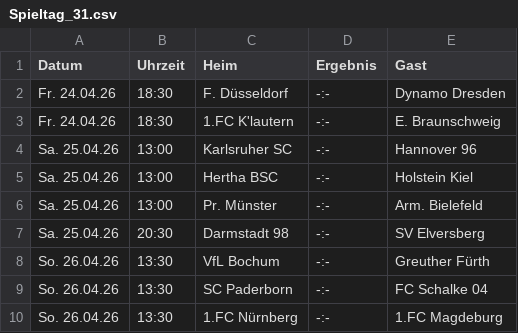
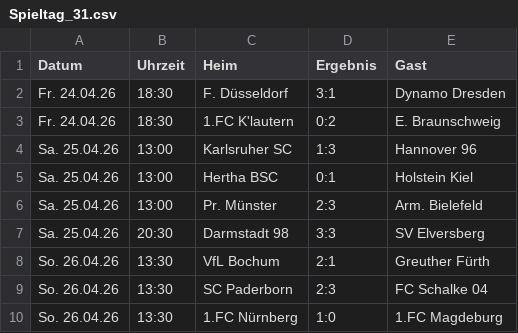
Before and after one commit to Nilsiraptor/BundesligaPredictor, a CSV file: data/bundesliga2_2025/Spieltag_31.csv, drawn as a sheet.

```diff
--- a/data/bundesliga2_2025/Spieltag_31.csv
+++ b/data/bundesliga2_2025/Spieltag_31.csv
@@ -1,10 +1,10 @@
 Datum,Uhrzeit,Heim,Ergebnis,Gast
-Fr. 24.04.26,18:30,F. Düsseldorf,-:-,Dynamo Dresden
-Fr. 24.04.26,18:30,1.FC K'lautern,-:-,E. Braunschweig
-Sa. 25.04.26,13:00,Karlsruher SC,-:-,Hannover 96
-Sa. 25.04.26,13:00,Hertha BSC,-:-,Holstein Kiel
-Sa. 25.04.26,13:00,Pr. Münster,-:-,Arm. Bielefeld
-Sa. 25.04.26,20:30,Darmstadt 98,-:-,SV Elversberg
-So. 26.04.26,13:30,VfL Bochum,-:-,Greuther Fürth
-So. 26.04.26,13:30,SC Paderborn,-:-,FC Schalke 04
-So. 26.04.26,13:30,1.FC Nürnberg,-:-,1.FC Magdeburg
+Fr. 24.04.26,18:30,F. Düsseldorf,3:1,Dynamo Dresden
+Fr. 24.04.26,18:30,1.FC K'lautern,0:2,E. Braunschweig
+Sa. 25.04.26,13:00,Karlsruher SC,1:3,Hannover 96
+Sa. 25.04.26,13:00,Hertha BSC,0:1,Holstein Kiel
+Sa. 25.04.26,13:00,Pr. Münster,2:3,Arm. Bielefeld
+Sa. 25.04.26,20:30,Darmstadt 98,3:3,SV Elversberg
+So. 26.04.26,13:30,VfL Bochum,2:1,Greuther Fürth
+So. 26.04.26,13:30,SC Paderborn,2:3,FC Schalke 04
+So. 26.04.26,13:30,1.FC Nürnberg,1:0,1.FC Magdeburg
```
Also changed, not shown: data/bundesliga_2025/Spieltag_31.csv, model.csv, 5 other files.
